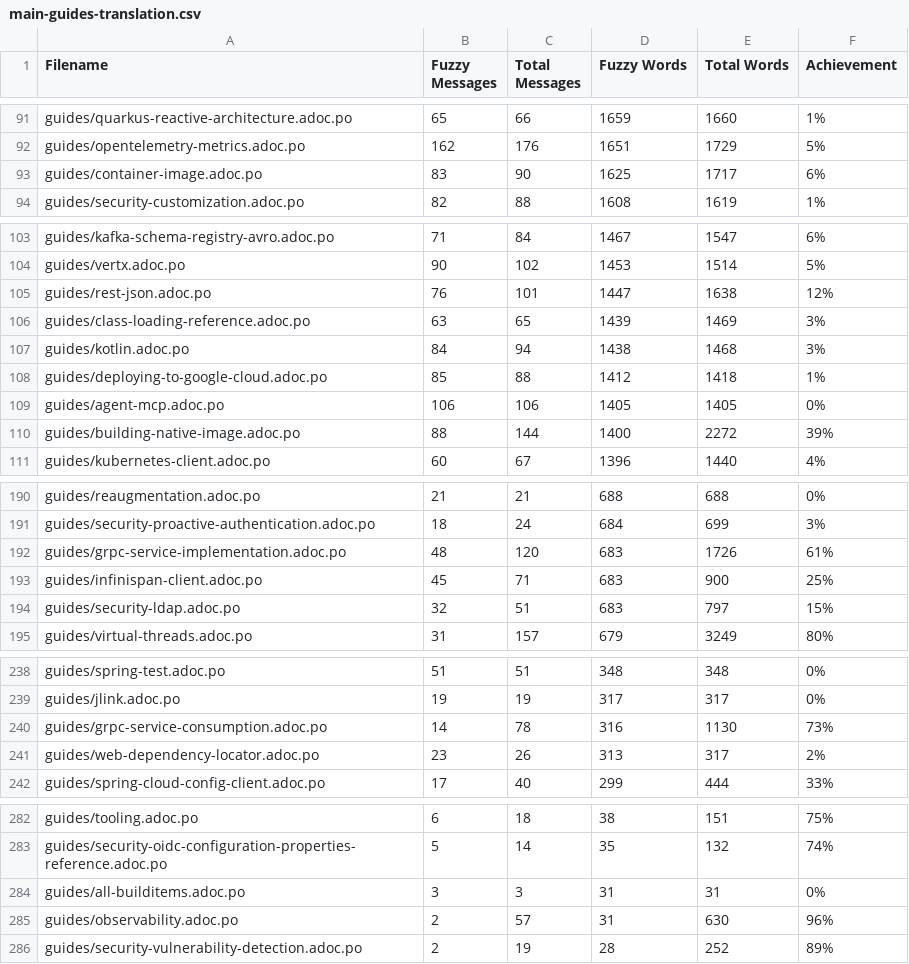
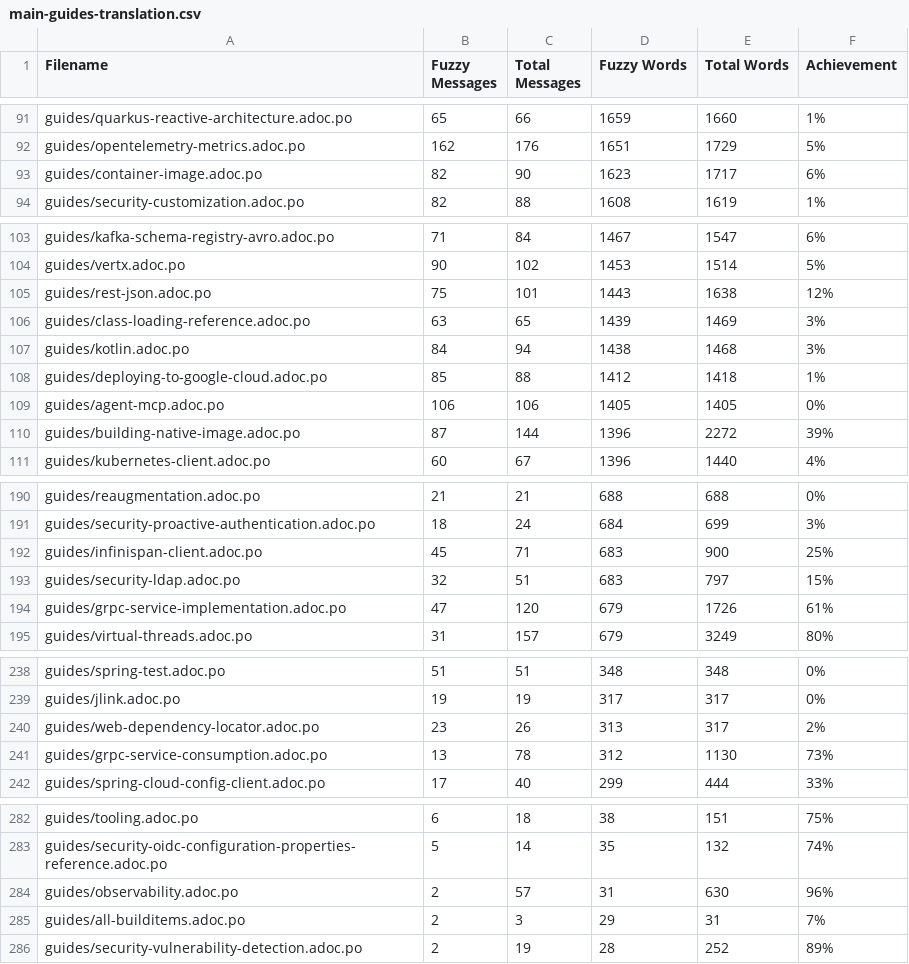
Before and after one commit to matheusandre1/pt.quarkus.io, a CSV file: l10n/stats/main-guides-translation.csv, drawn as a sheet; only a part is shown, gaps mark what is left out.

```diff
--- a/l10n/stats/main-guides-translation.csv
+++ b/l10n/stats/main-guides-translation.csv
@@ -92,3 +92,3 @@ guides/quarkus-reactive-architecture.adoc.po, 65, 66, 1659, 1660, 1%
 guides/opentelemetry-metrics.adoc.po, 162, 176, 1651, 1729, 5%
-guides/container-image.adoc.po, 83, 90, 1625, 1717, 6%
+guides/container-image.adoc.po, 82, 90, 1623, 1717, 6%
 guides/security-customization.adoc.po, 82, 88, 1608, 1619, 1%
@@ -104,3 +104,3 @@ guides/kafka-schema-registry-avro.adoc.po, 71, 84, 1467, 1547, 6%
 guides/vertx.adoc.po, 90, 102, 1453, 1514, 5%
-guides/rest-json.adoc.po, 76, 101, 1447, 1638, 12%
+guides/rest-json.adoc.po, 75, 101, 1443, 1638, 12%
 guides/class-loading-reference.adoc.po, 63, 65, 1439, 1469, 3%
@@ -109,3 +109,3 @@ guides/deploying-to-google-cloud.adoc.po, 85, 88, 1412, 1418, 1%
 guides/agent-mcp.adoc.po, 106, 106, 1405, 1405, 0%
-guides/building-native-image.adoc.po, 88, 144, 1400, 2272, 39%
+guides/building-native-image.adoc.po, 87, 144, 1396, 2272, 39%
 guides/kubernetes-client.adoc.po, 60, 67, 1396, 1440, 4%
@@ -191,5 +191,5 @@ guides/reaugmentation.adoc.po, 21, 21, 688, 688, 0%
 guides/security-proactive-authentication.adoc.po, 18, 24, 684, 699, 3%
-guides/grpc-service-implementation.adoc.po, 48, 120, 683, 1726, 61%
 guides/infinispan-client.adoc.po, 45, 71, 683, 900, 25%
 guides/security-ldap.adoc.po, 32, 51, 683, 797, 15%
+guides/grpc-service-implementation.adoc.po, 47, 120, 679, 1726, 61%
 guides/virtual-threads.adoc.po, 31, 157, 679, 3249, 80%
@@ -239,4 +239,4 @@ guides/spring-test.adoc.po, 51, 51, 348, 348, 0%
 guides/jlink.adoc.po, 19, 19, 317, 317, 0%
-guides/grpc-service-consumption.adoc.po, 14, 78, 316, 1130, 73%
 guides/web-dependency-locator.adoc.po, 23, 26, 313, 317, 2%
+guides/grpc-service-consumption.adoc.po, 13, 78, 312, 1130, 73%
 guides/spring-cloud-config-client.adoc.po, 17, 40, 299, 444, 33%
@@ -283,4 +283,4 @@ guides/tooling.adoc.po, 6, 18, 38, 151, 75%
 guides/security-oidc-configuration-properties-reference.adoc.po, 5, 14, 35, 132, 74%
-guides/all-builditems.adoc.po, 3, 3, 31, 31, 0%
 guides/observability.adoc.po, 2, 57, 31, 630, 96%
+guides/all-builditems.adoc.po, 2, 3, 29, 31, 7%
 guides/security-vulnerability-detection.adoc.po, 2, 19, 28, 252, 89%
```
Also changed, not shown: l10n/stats/misc-translation.csv.
